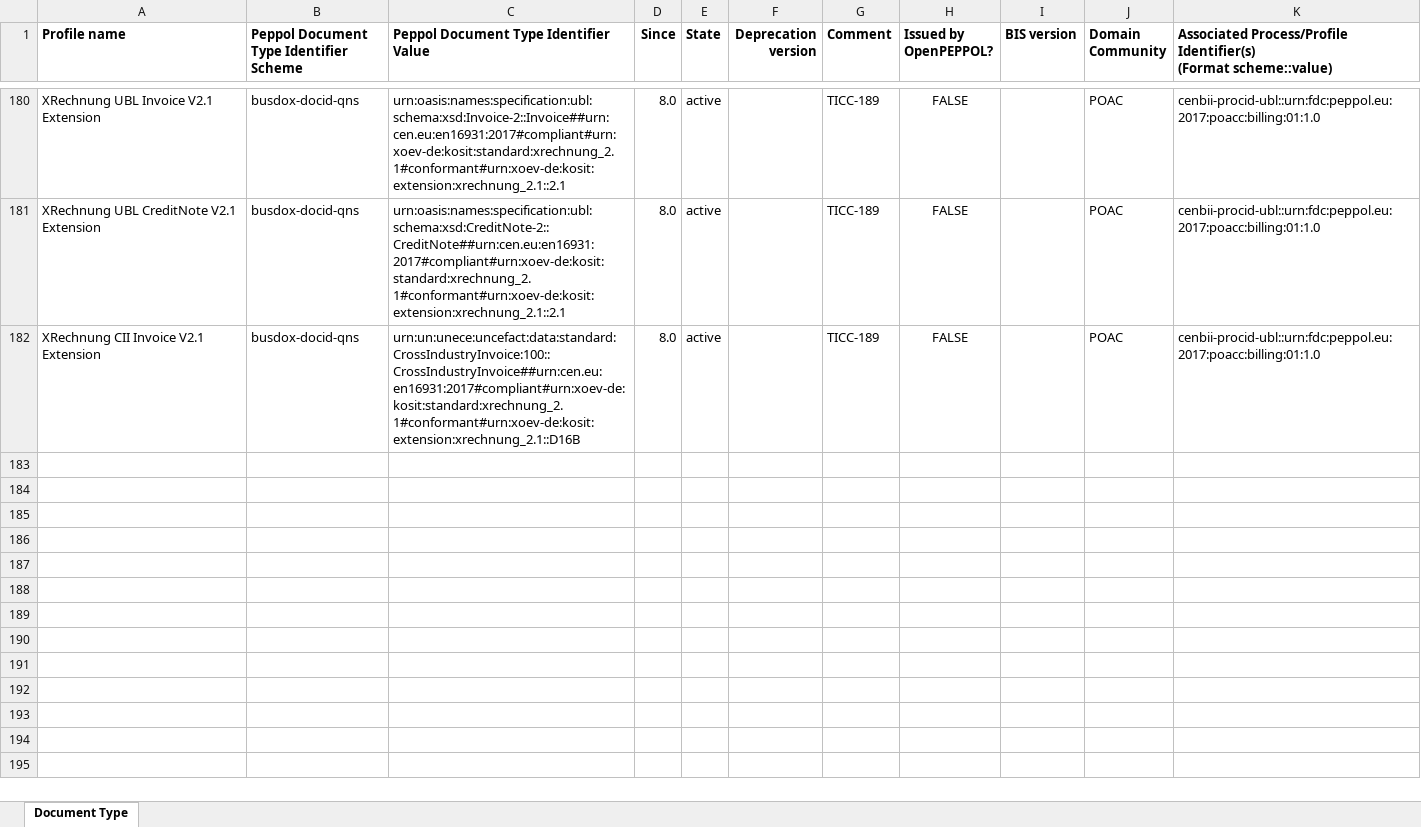
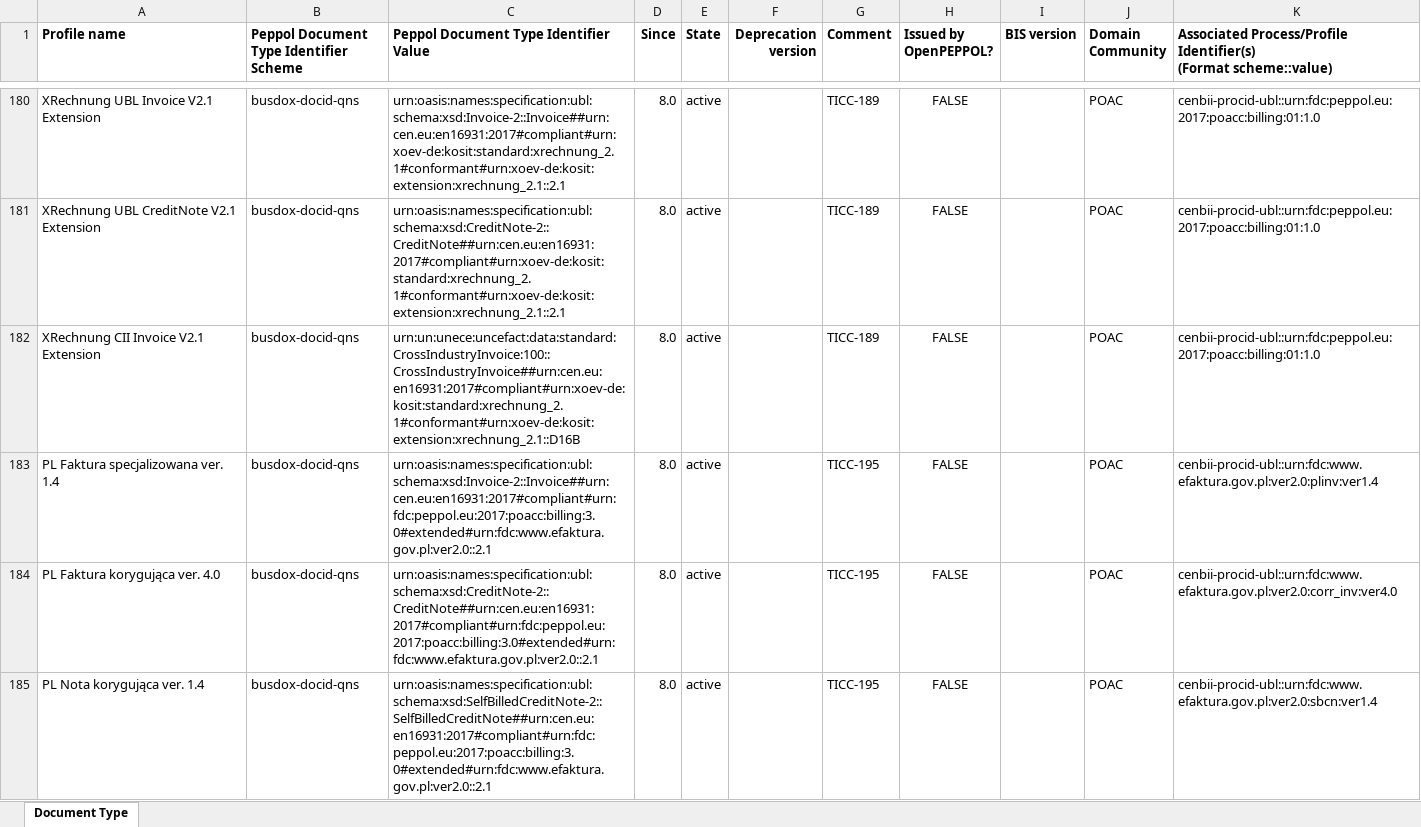
Before and after one commit to OpenPEPPOL/edec-codelists, an Excel workbook: work-in-progress/Peppol Code Lists - Document types v8.0.xlsx, sheet Document Type, drawn as a sheet; only a part is shown, gaps mark what is left out; values as stored, in another font and other column widths than the file's, no borders; the diff names each change by its address in the sheet, - before the commit and + after, or states it on an @@ line.

Commit message:
TICC-195, Polish IDs

```diff
--- a/work-in-progress/Peppol Code Lists - Document types v8.0.xlsx (sheet Document Type)
+++ b/work-in-progress/Peppol Code Lists - Document types v8.0.xlsx (sheet Document Type)
+row 183: PL Faktura specjalizowana ver. 1.4 | busdox-docid-qns | urn:oasis:names:specification:ubl:schema:xsd:Invoice-2::Invoice##urn:cen.eu:en16931:2017#compliant#urn:fdc:peppol.eu:2017:poacc:billing:3.0#extended#urn:fdc:www.efaktura.gov.pl:ver2.0::2.1 | 8.0 | active |  | TICC-195 | FALSE |  | POAC | cenbii-procid-ubl::urn:fdc:www.efaktura.gov.pl:ver2.0:plinv:ver1.4
+row 184: PL Faktura korygująca ver. 4.0 | busdox-docid-qns | urn:oasis:names:specification:ubl:schema:xsd:CreditNote-2::CreditNote##urn:cen.eu:en16931:2017#compliant#urn:fdc:peppol.eu:2017:poacc:billing:3.0#extended#urn:fdc:www.efaktura.gov.pl:ver2.0::2.1 | 8.0 | active |  | TICC-195 | FALSE |  | POAC | cenbii-procid-ubl::urn:fdc:www.efaktura.gov.pl:ver2.0:corr_inv:ver4.0
+row 185: PL Nota korygująca ver. 1.4 | busdox-docid-qns | urn:oasis:names:specification:ubl:schema:xsd:SelfBilledCreditNote-2::SelfBilledCreditNote##urn:cen.eu:en16931:2017#compliant#urn:fdc:peppol.eu:2017:poacc:billing:3.0#extended#urn:fdc:www.efaktura.gov.pl:ver2.0::2.1 | 8.0 | active |  | TICC-195 | FALSE |  | POAC | cenbii-procid-ubl::urn:fdc:www.efaktura.gov.pl:ver2.0:sbcn:ver1.4
```
Also changed, not shown: 1 other file.
